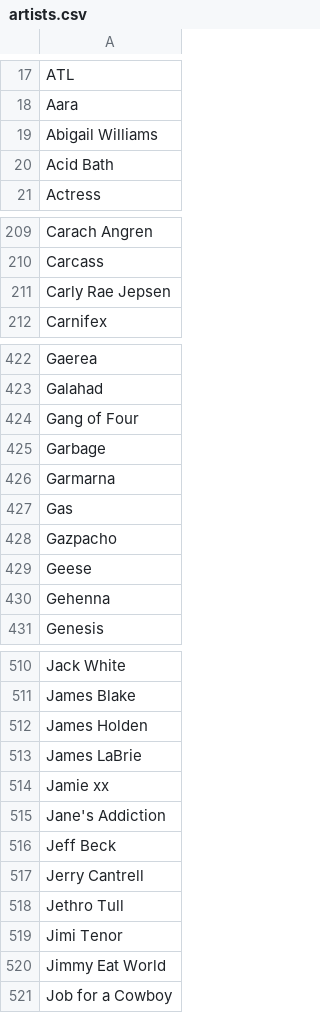
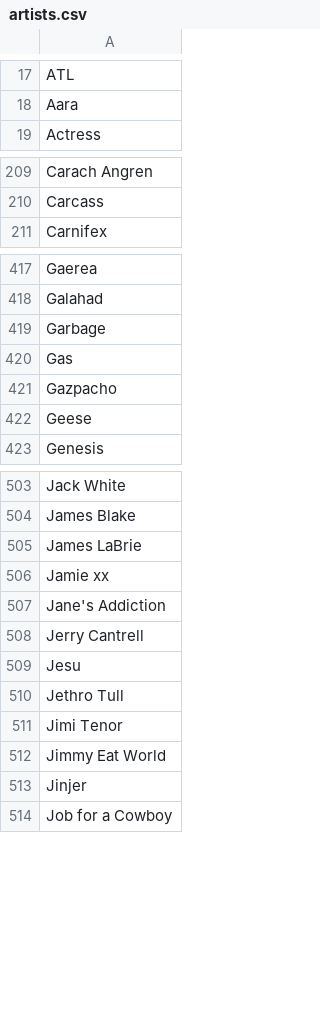
Before and after one commit to ceth-x86/beatmap-clojure, a CSV file: resources/catalog/generated/artists.csv, drawn as a sheet; only a part is shown, gaps mark what is left out; removed rows and columns are numbered as before the commit, all else as after; the diff covers the shown part only; the diff names each change by its address in the sheet, - before the commit and + after, or states it on an @@ line.

Commit message:
Update albums, playlists, and artists in the catalog
- Removed outdated entries for Rush and Seething Akira from `albums.csv` to maintain catalog relevance.
- Added new playlists for Grave Digger and Rush, enhancing the diversity of the catalog with curated tracks.
- Updated `playlists_personal.csv` to include a new entry for Grave Digger and modified the release date for the "Metal, Industrial Metal" playlist.
- Introduced new artist entries in `artists.csv`, including Anneke van Giersbergen and Daïtro, expanding the catalog's representation.

```diff
--- a/resources/catalog/generated/artists.csv
+++ b/resources/catalog/generated/artists.csv
-row 19: Abigail Williams
-row 20: Acid Bath
-row 211: Carly Rae Jepsen
-row 424: Gang of Four
-row 426: Garmarna
-row 430: Gehenna
-row 512: James Holden
-row 516: Jeff Beck
+row 509: Jesu
+row 513: Jinjer
```
Also changed, not shown: 9 added rows, 31 removed rows and 1 edited cell elsewhere in this file, resources/catalog/albums.csv, resources/catalog/playlists_personal.csv, 2 other files.
